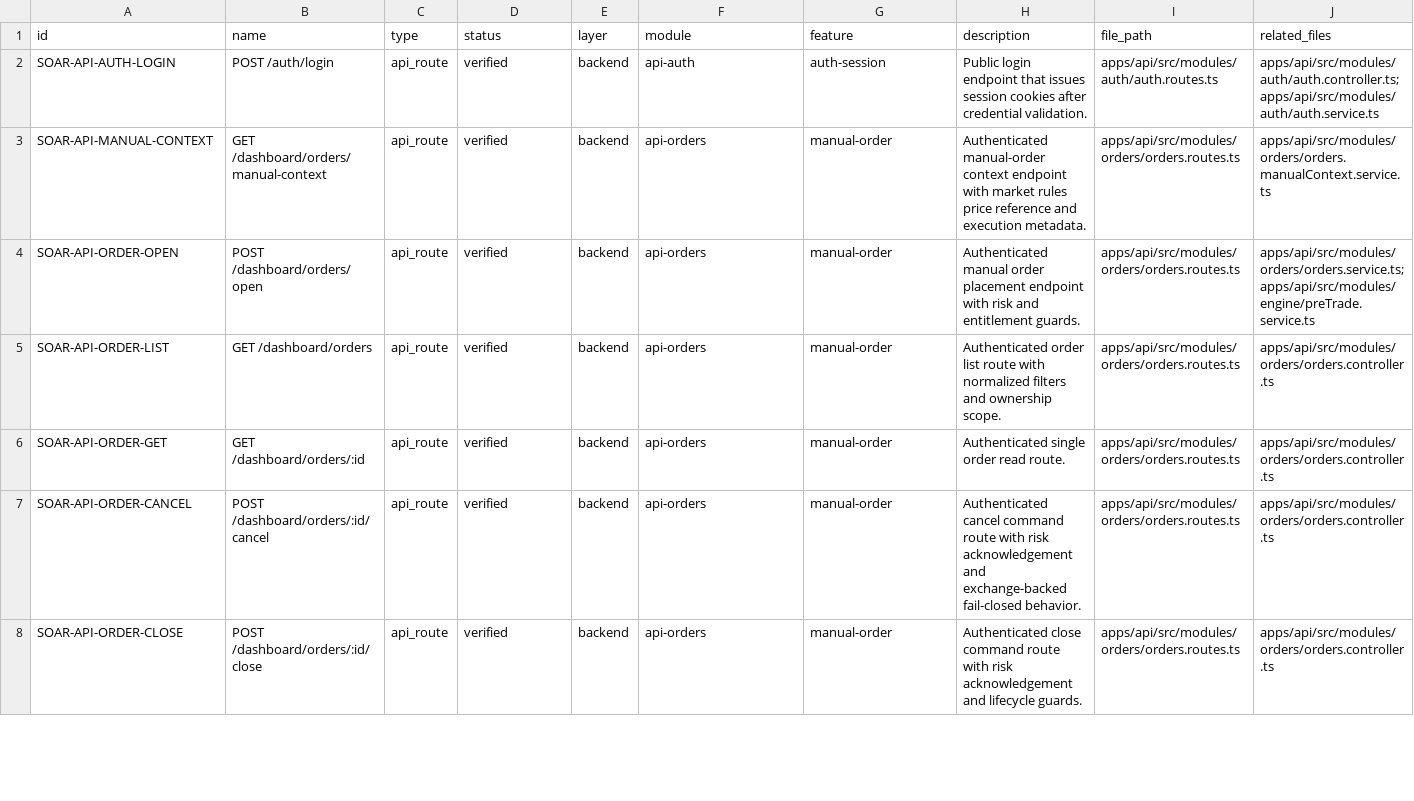
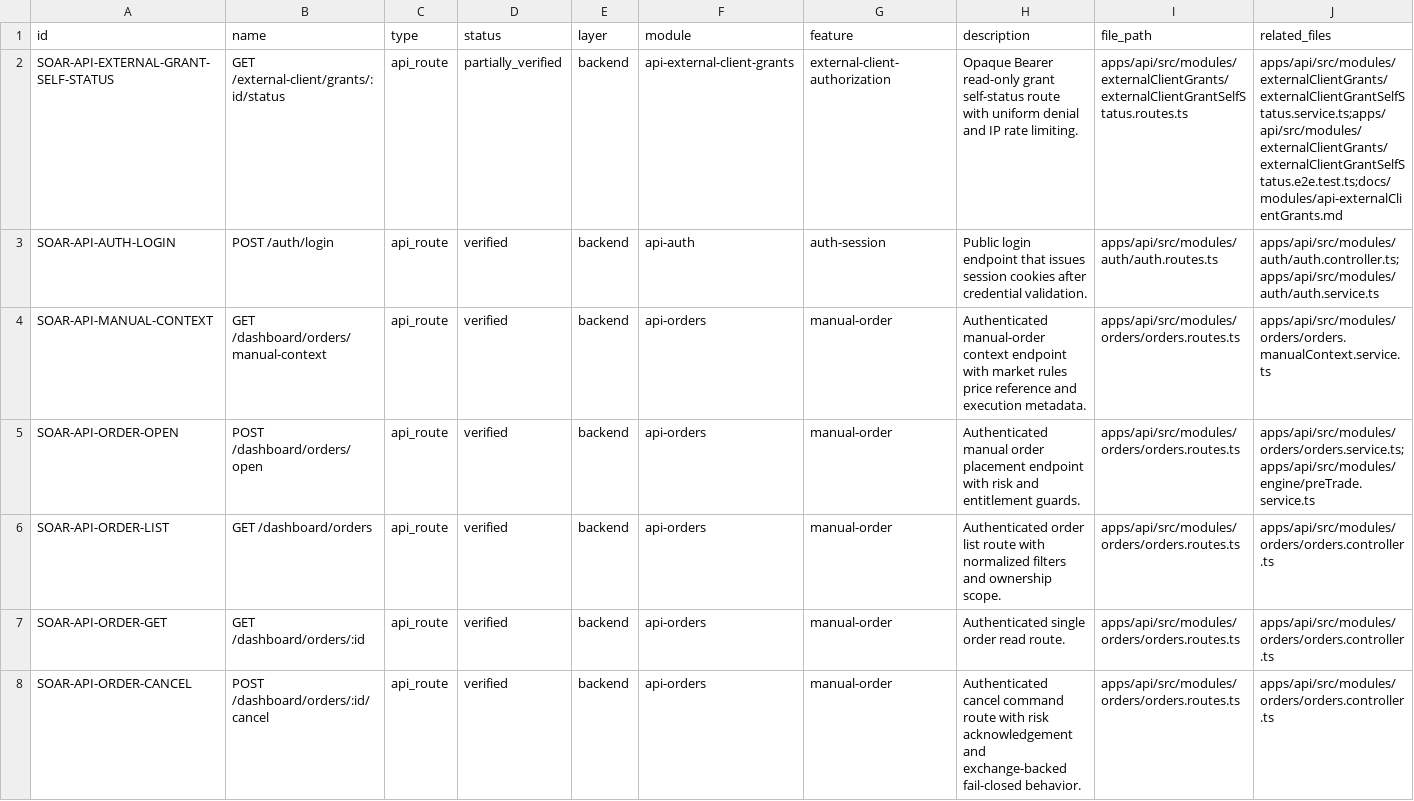
Before and after one commit to Wroblewski-Patryk/Soar, a CSV file: docs/architecture/registry/api_routes.csv, drawn as a sheet; only a part is shown; the shorter side is filled out with more unchanged rows; rows hold the shown columns only; the diff names each change by its address in the sheet, - before the commit and + after, or states it on an @@ line.

```diff
--- a/docs/architecture/registry/api_routes.csv
+++ b/docs/architecture/registry/api_routes.csv
+row 2: SOAR-API-EXTERNAL-GRANT-SELF-STATUS | GET /external-client/grants/:id/status | api_route | partially_verified | backend | api-external-client-grants | external-client-authorization | Opaque Bearer read-only grant self-status route with uniform denial and IP rate limiting. | apps/api/src/modules/externalClientGrants/externalClientGrantSelfStatus.routes.ts | apps/api/src/modules/externalClientGrants/externalClientGrantSelfStatus.service.ts;apps/api/src/modules/externalClientGrants/externalClientGrantSelfStatus.e2e.test.ts;docs/modules/api-externalClientGrants.md
```
Also changed, not shown: docs/architecture/registry/functions.csv, docs/architecture/registry/nodes.csv, 17 other files.
